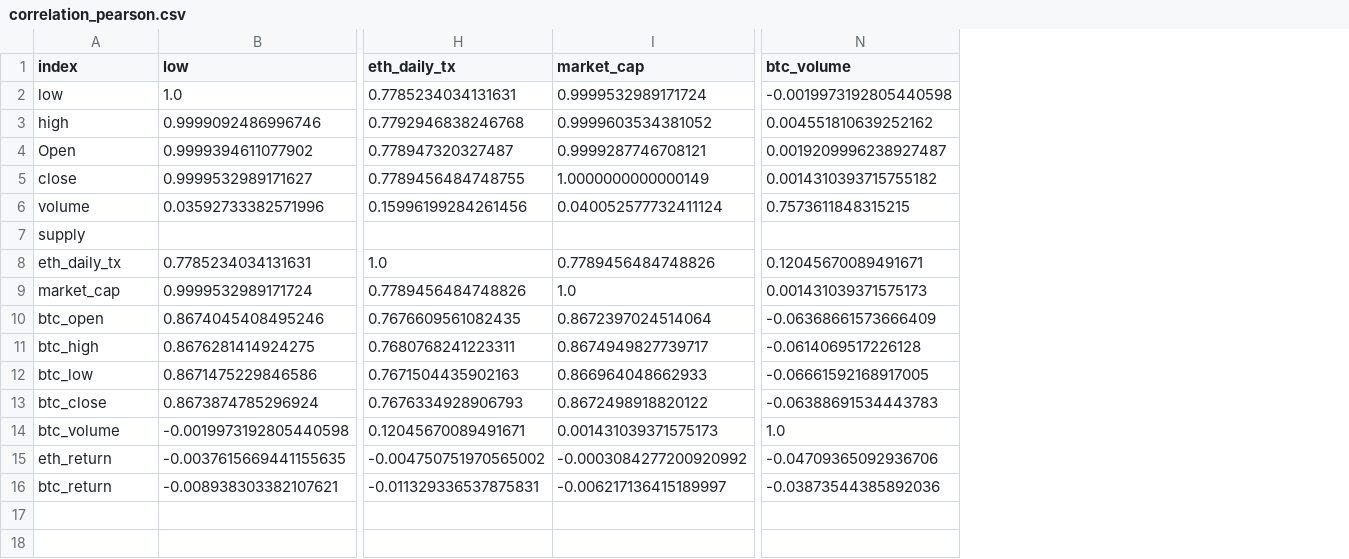
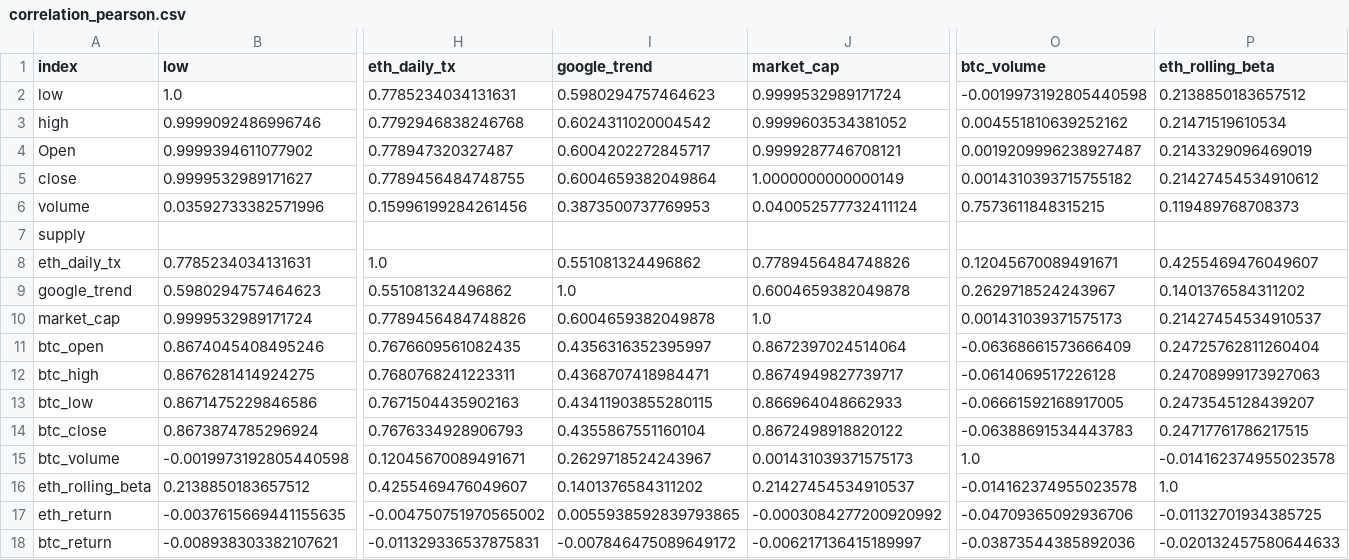
Before and after one commit to harryZhangtt/ETH_TRADING_AGENT, a CSV file: data_preprocessing/data/analytics/correlation_pearson.csv, drawn as a sheet; only a part is shown, gaps mark what is left out; rows hold the shown columns only; the diff names each change by its address in the sheet, - before the commit and + after, or states it on an @@ line.

```diff
--- a/data_preprocessing/data/analytics/correlation_pearson.csv
+++ b/data_preprocessing/data/analytics/correlation_pearson.csv
+column I (google_trend), rows 2-8: 0.5980294757464623 | 0.6024311020004542 | 0.6004202272845717 | 0.6004659382049864 | 0.3873500737769953 |  | 0.551081324496862; rows 10-15: 0.6004659382049878 | 0.4356316352395997 | 0.4368707418984471 | 0.43411903855280115 | 0.4355867551160104 | 0.2629718524243967; rows 17-18: 0.0055938592839793865 | -0.007846475089649172
+column P (eth_rolling_beta), rows 2-8: 0.2138850183657512 | 0.21471519610534 | 0.2143329096469019 | 0.21427454534910612 | 0.119489768708373 |  | 0.4255469476049607; rows 10-15: 0.21427454534910537 | 0.24725762811260404 | 0.24708999173927063 | 0.2473545128439207 | 0.24717761786217515 | -0.014162374955023578; rows 17-18: -0.01132701934385725 | -0.020132457580644633
+row 9: google_trend | 0.5980294757464623 | 0.551081324496862 | 1.0 | 0.6004659382049878 | 0.2629718524243967 | 0.1401376584311202
+row 16: eth_rolling_beta | 0.2138850183657512 | 0.4255469476049607 | 0.1401376584311202 | 0.21427454534910537 | -0.014162374955023578 | 1.0
```
Also changed, not shown: data_preprocessing/data/analytics/correlation_spearman.csv, data_preprocessing/data/analytics/missingness_report.csv, 7 other files.
